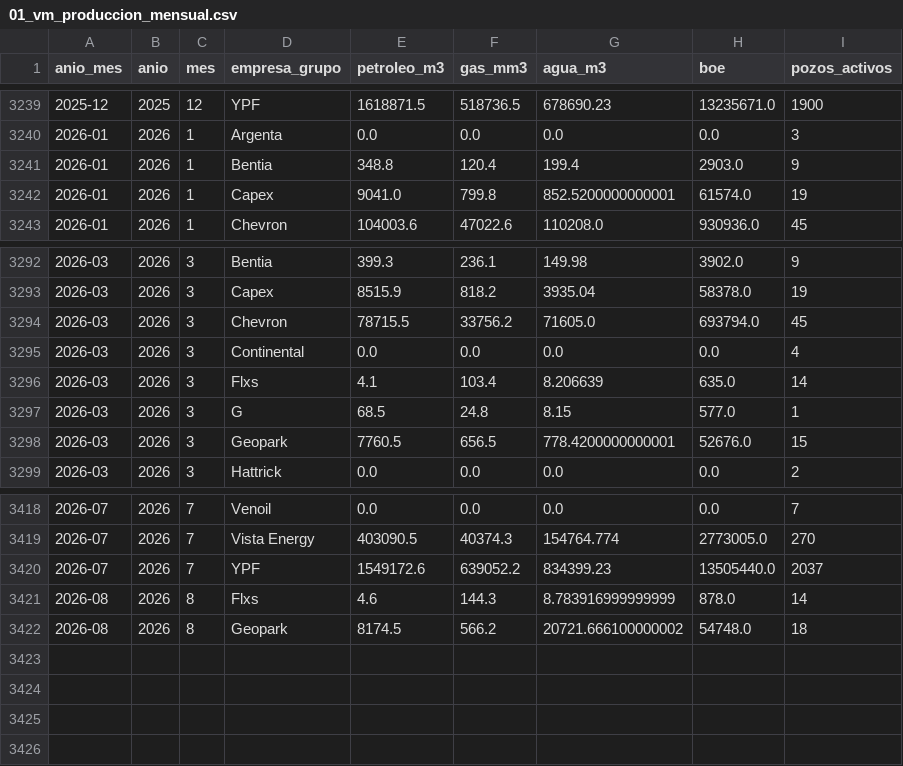
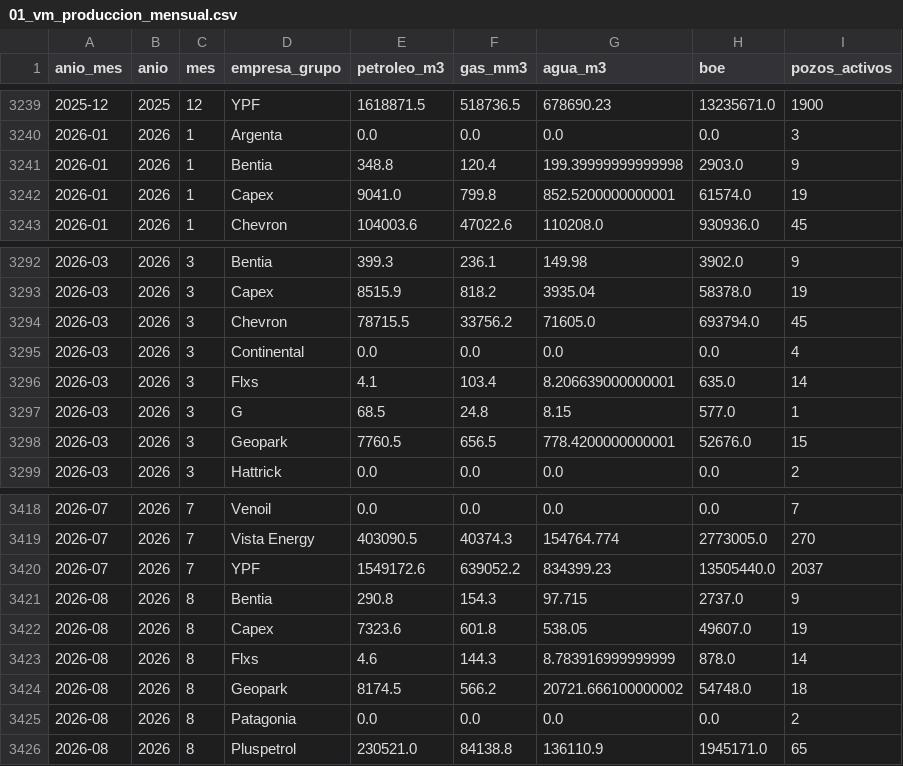
Before and after one commit to chavobutassi/vaca-muerta-analytics, a CSV file: docs/data/01_vm_produccion_mensual.csv, drawn as a sheet; only a part is shown, gaps mark what is left out.

```diff
--- a/docs/data/01_vm_produccion_mensual.csv
+++ b/docs/data/01_vm_produccion_mensual.csv
@@ -3240,3 +3240,3 @@
 2026-01,2026,1,Argenta,0.0,0.0,0.0,0.0,3
-2026-01,2026,1,Bentia,348.8,120.4,199.4,2903.0,9
+2026-01,2026,1,Bentia,348.8,120.4,199.39999999999998,2903.0,9
 2026-01,2026,1,Capex,9041.0,799.8,852.5200000000001,61574.0,19
@@ -3295,3 +3295,3 @@
 2026-03,2026,3,Continental,0.0,0.0,0.0,0.0,4
-2026-03,2026,3,Flxs,4.1,103.4,8.206639,635.0,14
+2026-03,2026,3,Flxs,4.1,103.4,8.206639000000001,635.0,14
 2026-03,2026,3,G,68.5,24.8,8.15,577.0,1
@@ -3420,3 +3420,7 @@
 2026-07,2026,7,YPF,1549172.6,639052.2,834399.23,13505440.0,2037
+2026-08,2026,8,Bentia,290.8,154.3,97.715,2737.0,9
+2026-08,2026,8,Capex,7323.6,601.8,538.05,49607.0,19
 2026-08,2026,8,Flxs,4.6,144.3,8.783916999999999,878.0,14
 2026-08,2026,8,Geopark,8174.5,566.2,20721.666100000002,54748.0,18
+2026-08,2026,8,Patagonia,0.0,0.0,0.0,0.0,2
+2026-08,2026,8,Pluspetrol,230521.0,84138.8,136110.9,1945171.0,65
```
Also changed, not shown: docs/data/02_vm_por_yacimiento.csv, docs/data/04_vm_eficiencia_pozos.csv, 3 other files.
